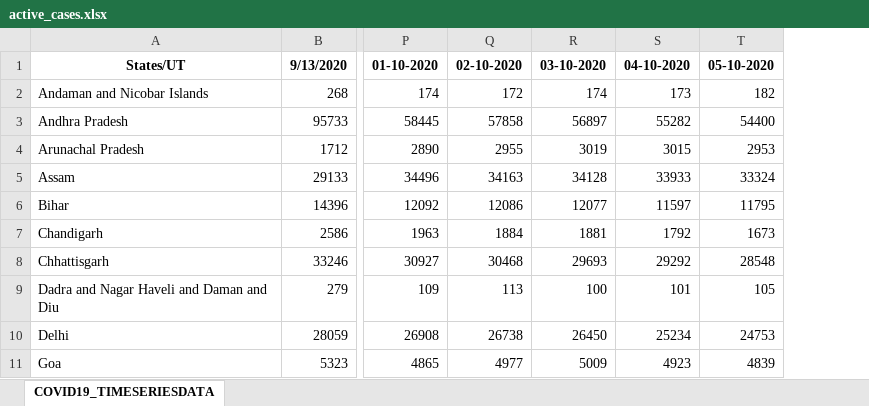
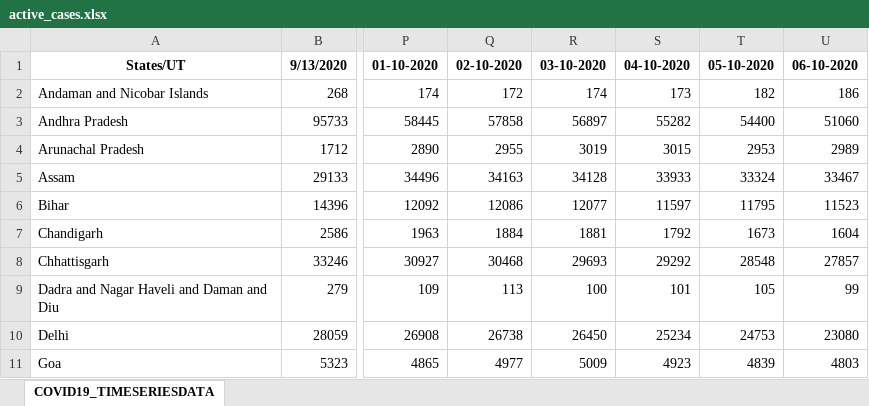
Before and after one commit to techlogic7/awspyscript, an Excel workbook: excelfiles/active_cases.xlsx, sheet COVID19_TIMESERIESDATA, drawn as a sheet; only a part is shown, gaps mark what is left out; values as stored, in another font and other column widths than the file's, no borders; the diff names each change by its address in the sheet, - before the commit and + after, or states it on an @@ line.

```diff
--- a/excelfiles/active_cases.xlsx (sheet COVID19_TIMESERIESDATA)
+++ b/excelfiles/active_cases.xlsx (sheet COVID19_TIMESERIESDATA)
+column U, rows 1-11: 06-10-2020 | 186 | 51060 | 2989 | 33467 | 11523 | 1604 | 27857 | 99 | 23080 | 4803
```
Also changed, not shown: excelfiles/deceased_cases.xlsx, excelfiles/mycovid19.xlsx, 1 other file.
